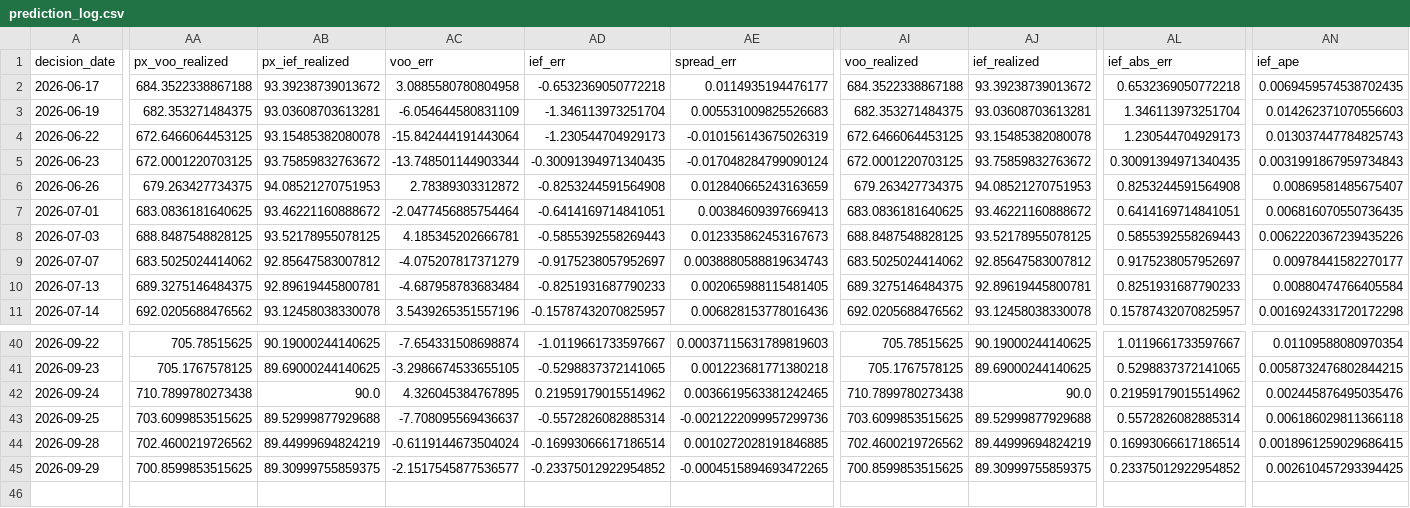
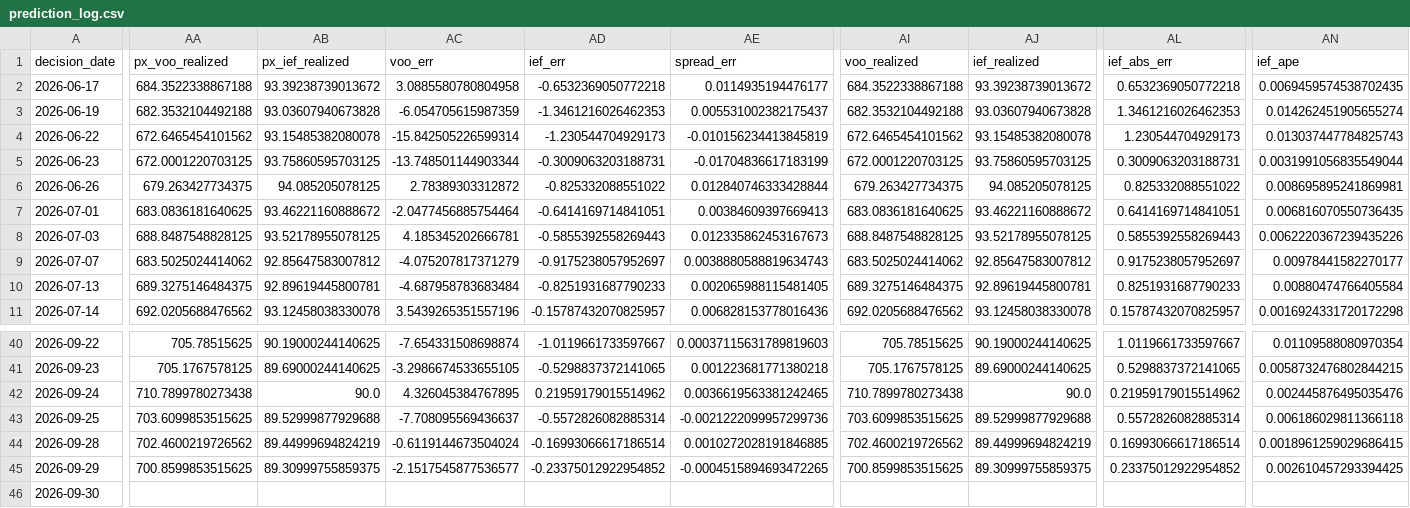
Before and after one commit to salemmorelli1/Price-Call, a CSV file: artifacts_part3/prediction_log.csv, drawn as a sheet; only a part is shown, gaps mark what is left out; rows hold the shown columns only; the diff covers the shown part only; the diff names each change by its address in the sheet, - before the commit and + after, or states it on an @@ line.

```diff
--- a/artifacts_part3/prediction_log.csv
+++ b/artifacts_part3/prediction_log.csv
-AA3 (px_voo_realized): 682.353271484375
+AA3 (px_voo_realized): 682.3532104492188
-AB3 (px_ief_realized): 93.03608703613281
+AB3 (px_ief_realized): 93.03607940673828
-AC3 (voo_err): -6.054644580831109
+AC3 (voo_err): -6.054705615987359
-AD3 (ief_err): -1.346113973251704
+AD3 (ief_err): -1.3461216026462353
-AE3 (spread_err): 0.005531009825526683
+AE3 (spread_err): 0.005531002382175437
-AI3 (voo_realized): 682.353271484375
+AI3 (voo_realized): 682.3532104492188
-AJ3 (ief_realized): 93.03608703613281
+AJ3 (ief_realized): 93.03607940673828
-AL3 (ief_abs_err): 1.346113973251704
+AL3 (ief_abs_err): 1.3461216026462353
-AN3 (ief_ape): 0.014262371070556603
+AN3 (ief_ape): 0.014262451905655274
-AA4 (px_voo_realized): 672.6466064453125
+AA4 (px_voo_realized): 672.6465454101562
-AC4 (voo_err): -15.842444191443064
+AC4 (voo_err): -15.842505226599314
-AE4 (spread_err): -0.010156143675026319
+AE4 (spread_err): -0.010156234413845819
-AI4 (voo_realized): 672.6466064453125
+AI4 (voo_realized): 672.6465454101562
-AB5 (px_ief_realized): 93.75859832763672
+AB5 (px_ief_realized): 93.75860595703125
-AD5 (ief_err): -0.30091394971340435
+AD5 (ief_err): -0.3009063203188731
-AE5 (spread_err): -0.017048284799090124
+AE5 (spread_err): -0.01704836617183199
-AJ5 (ief_realized): 93.75859832763672
+AJ5 (ief_realized): 93.75860595703125
-AL5 (ief_abs_err): 0.30091394971340435
+AL5 (ief_abs_err): 0.3009063203188731
-AN5 (ief_ape): 0.0031991867959734843
+AN5 (ief_ape): 0.0031991056835549044
-AB6 (px_ief_realized): 94.08521270751953
+AB6 (px_ief_realized): 94.085205078125
-AD6 (ief_err): -0.8253244591564908
+AD6 (ief_err): -0.825332088551022
-AE6 (spread_err): 0.012840665243163659
+AE6 (spread_err): 0.012840746333428844
-AJ6 (ief_realized): 94.08521270751953
+AJ6 (ief_realized): 94.085205078125
-AL6 (ief_abs_err): 0.8253244591564908
+AL6 (ief_abs_err): 0.825332088551022
-AN6 (ief_ape): 0.00869581485675407
+AN6 (ief_ape): 0.008695895241869981
+row 46: 2026-09-30
```
Also changed, not shown: 4 edited cells elsewhere in this file, artifacts_part10_bot/signal_log.csv, artifacts_part3_v1/v1_final_production_governance.csv, 23 other files.
